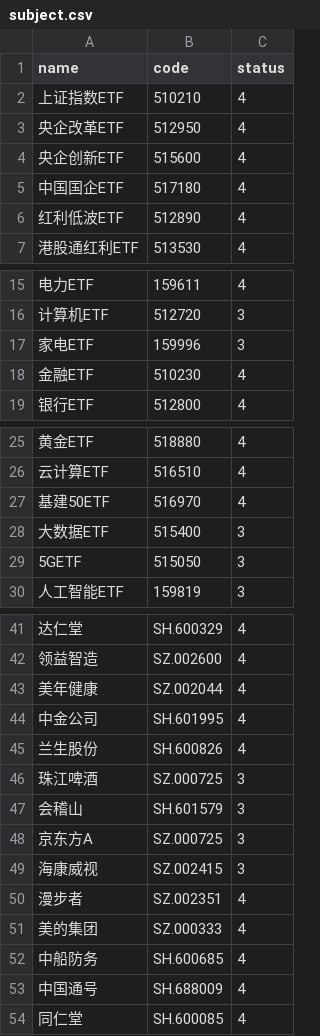
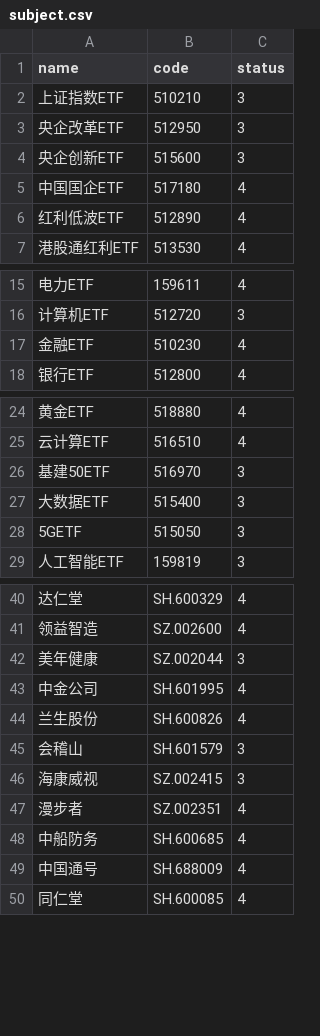
Before and after one commit to aptentity/apt_trade, a CSV file: object/subject.csv, drawn as a sheet; only a part is shown, gaps mark what is left out.

```diff
--- a/object/subject.csv
+++ b/object/subject.csv
@@ -1,5 +1,5 @@
 name,code,status
-上证指数ETF,510210,4
-央企改革ETF,512950,4
-央企创新ETF,515600,4
+上证指数ETF,510210,3
+央企改革ETF,512950,3
+央企创新ETF,515600,3
 中国国企ETF,517180,4
@@ -16,3 +16,2 @@ name,code,status
 计算机ETF,512720,3
-家电ETF,159996,3
 金融ETF,510230,4
@@ -26,3 +25,3 @@ name,code,status
 云计算ETF,516510,4
-基建50ETF,516970,4
+基建50ETF,516970,3
 大数据ETF,515400,3
@@ -42,11 +41,8 @@ name,code,status
 领益智造,SZ.002600,4
-美年健康,SZ.002044,4
+美年健康,SZ.002044,3
 中金公司,SH.601995,4
 兰生股份,SH.600826,4
-珠江啤酒,SZ.000725,3
 会稽山,SH.601579,3
-京东方A,SZ.000725,3
 海康威视,SZ.002415,3
 漫步者,SZ.002351,4
-美的集团,SZ.000333,4
 中船防务,SH.600685,4
```
Also changed, not shown: object/etf_new.csv, object/yesterday_limit.csv, 4 other files.
